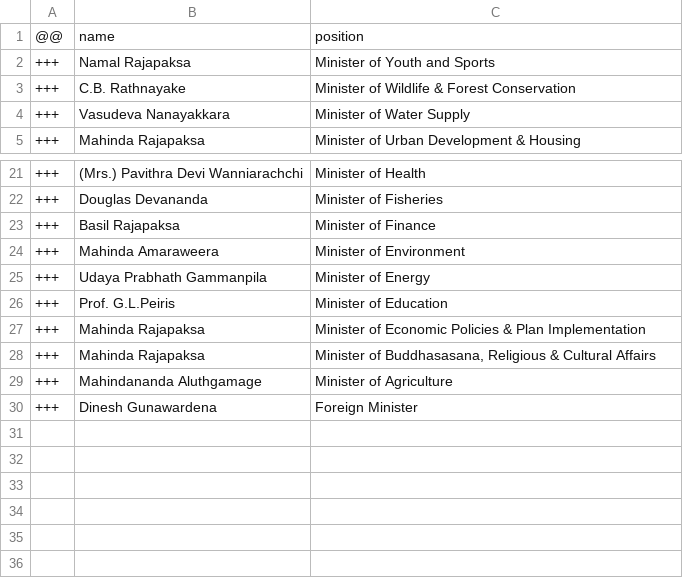
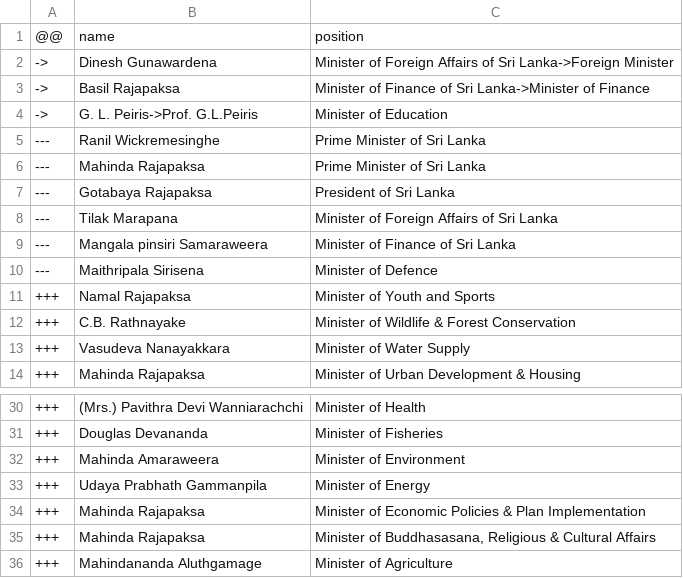
Before and after one commit to every-politician-scrapers/sri-lanka-cabinet, a CSV file: data/diff.csv, drawn as a sheet; only a part is shown, gaps mark what is left out; removed rows and columns are numbered as before the commit, all else as after; the diff names each change by its address in the sheet, - before the commit and + after, or states it on an @@ line.

Commit message:
refresh data

```diff
--- a/data/diff.csv
+++ b/data/diff.csv
+row 2: -> | Dinesh Gunawardena | Minister of Foreign Affairs of Sri Lanka->Foreign Minister
+row 3: -> | Basil Rajapaksa | Minister of Finance of Sri Lanka->Minister of Finance
+row 4: -> | G. L. Peiris->Prof. G.L.Peiris | Minister of Education
+row 5: --- | Ranil Wickremesinghe | Prime Minister of Sri Lanka
+row 6: --- | Mahinda Rajapaksa | Prime Minister of Sri Lanka
+row 7: --- | Gotabaya Rajapaksa | President of Sri Lanka
+row 8: --- | Tilak Marapana | Minister of Foreign Affairs of Sri Lanka
+row 9: --- | Mangala pinsiri Samaraweera | Minister of Finance of Sri Lanka
+row 10: --- | Maithripala Sirisena | Minister of Defence
-row 23: +++ | Basil Rajapaksa | Minister of Finance
-row 26: +++ | Prof. G.L.Peiris | Minister of Education
-row 30: +++ | Dinesh Gunawardena | Foreign Minister
```
Also changed, not shown: 1 other file.
